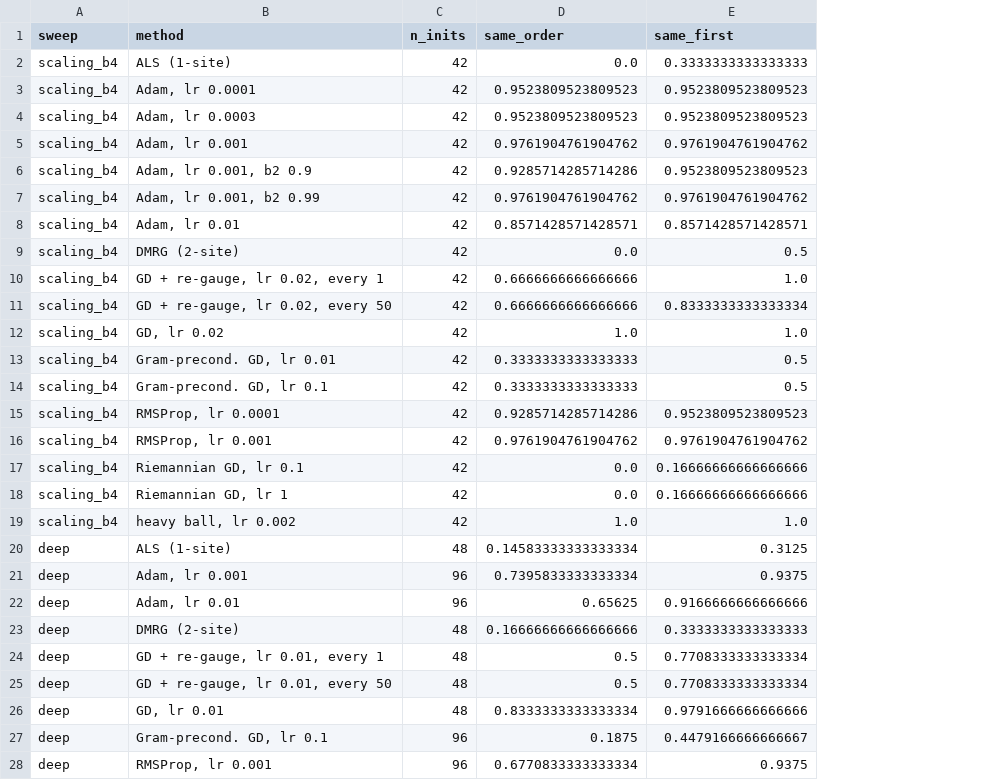
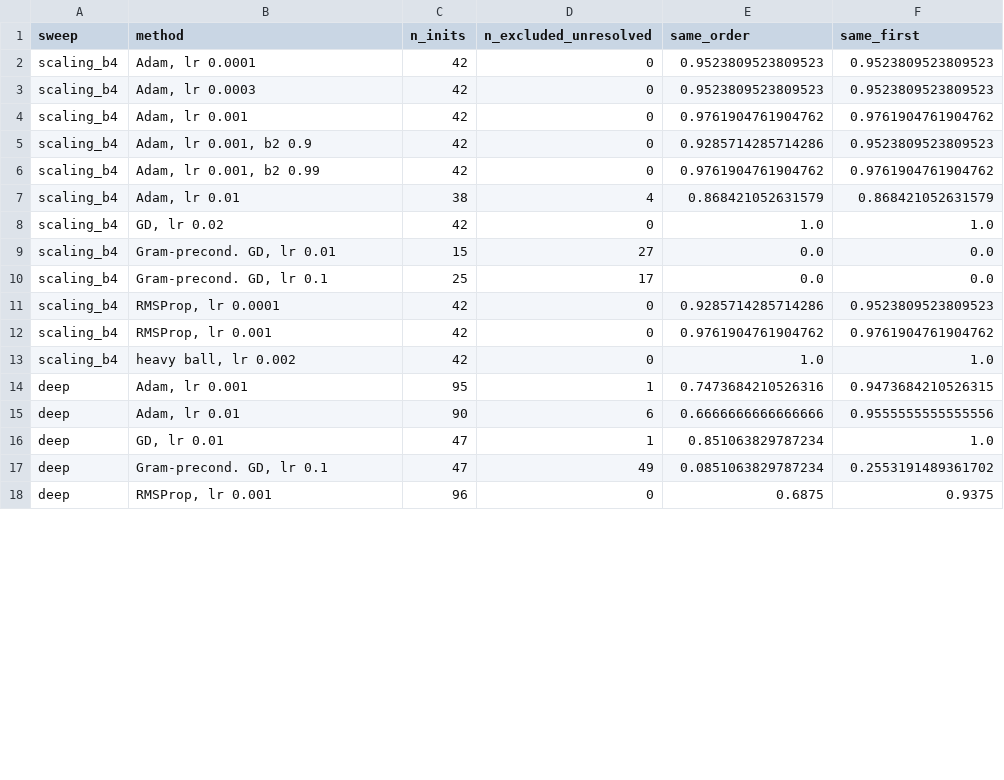
Before and after one commit to seamus-fallows/TTN-regimes, a CSV file: experiments/optimizers/results/order_agreement_with_gf.csv, drawn as a sheet; only a part is shown; removed rows and columns are numbered as before the commit, all else as after; the diff covers the shown part only; the diff names each change by its address in the sheet, - before the commit and + after, or states it on an @@ line.

```diff
--- a/experiments/optimizers/results/order_agreement_with_gf.csv
+++ b/experiments/optimizers/results/order_agreement_with_gf.csv
+column D (n_excluded_unresolved), rows 2-18: 0 | 0 | 0 | 0 | 0 | 4 | 0 | 27 | 17 | 0 | 0 | 0 | 1 | 6 | 1 | 49 | 0
-row 2: scaling_b4 | ALS (1-site) | 42 | 0.0 | 0.3333333333333333
-C7 (n_inits): 42
+C7 (n_inits): 38
-E7 (same_order): 0.8571428571428571
+E7 (same_order): 0.868421052631579
-F7 (same_first): 0.8571428571428571
+F7 (same_first): 0.868421052631579
-row 9: scaling_b4 | DMRG (2-site) | 42 | 0.0 | 0.5
-row 10: scaling_b4 | GD + re-gauge, lr 0.02, every 1 | 42 | 0.6666666666666666 | 1.0
-row 11: scaling_b4 | GD + re-gauge, lr 0.02, every 50 | 42 | 0.6666666666666666 | 0.8333333333333334
-C9 (n_inits): 42
+C9 (n_inits): 15
-E9:E10 (same_order): 0.3333333333333333
+E9:E10 (same_order): 0.0
-F9:F10 (same_first): 0.5
+F9:F10 (same_first): 0.0
-C10 (n_inits): 42
+C10 (n_inits): 25
-row 17: scaling_b4 | Riemannian GD, lr 0.1 | 42 | 0.0 | 0.16666666666666666
-row 18: scaling_b4 | Riemannian GD, lr 1 | 42 | 0.0 | 0.16666666666666666
-row 20: deep | ALS (1-site) | 48 | 0.14583333333333334 | 0.3125
-C14 (n_inits): 96
+C14 (n_inits): 95
-E14 (same_order): 0.7395833333333334
+E14 (same_order): 0.7473684210526316
-F14 (same_first): 0.9375
+F14 (same_first): 0.9473684210526315
-C15 (n_inits): 96
+C15 (n_inits): 90
-E15 (same_order): 0.65625
+E15 (same_order): 0.6666666666666666
-F15 (same_first): 0.9166666666666666
+F15 (same_first): 0.9555555555555556
-row 23: deep | DMRG (2-site) | 48 | 0.16666666666666666 | 0.3333333333333333
-row 24: deep | GD + re-gauge, lr 0.01, every 1 | 48 | 0.5 | 0.7708333333333334
-row 25: deep | GD + re-gauge, lr 0.01, every 50 | 48 | 0.5 | 0.7708333333333334
-C16 (n_inits): 48
+C16 (n_inits): 47
-E16 (same_order): 0.8333333333333334
+E16 (same_order): 0.851063829787234
-F16 (same_first): 0.9791666666666666
+F16 (same_first): 1.0
-C17 (n_inits): 96
+C17 (n_inits): 47
-E17 (same_order): 0.1875
+E17 (same_order): 0.0851063829787234
-F17 (same_first): 0.4479166666666667
+F17 (same_first): 0.2553191489361702
-E18 (same_order): 0.6770833333333334
+E18 (same_order): 0.6875
```
Also changed, not shown: 3 removed rows and 5 edited cells elsewhere in this file, experiments/optimizers/results/deep_table.csv, experiments/optimizers/results/eps_mps8_summary.csv, 47 other files.
